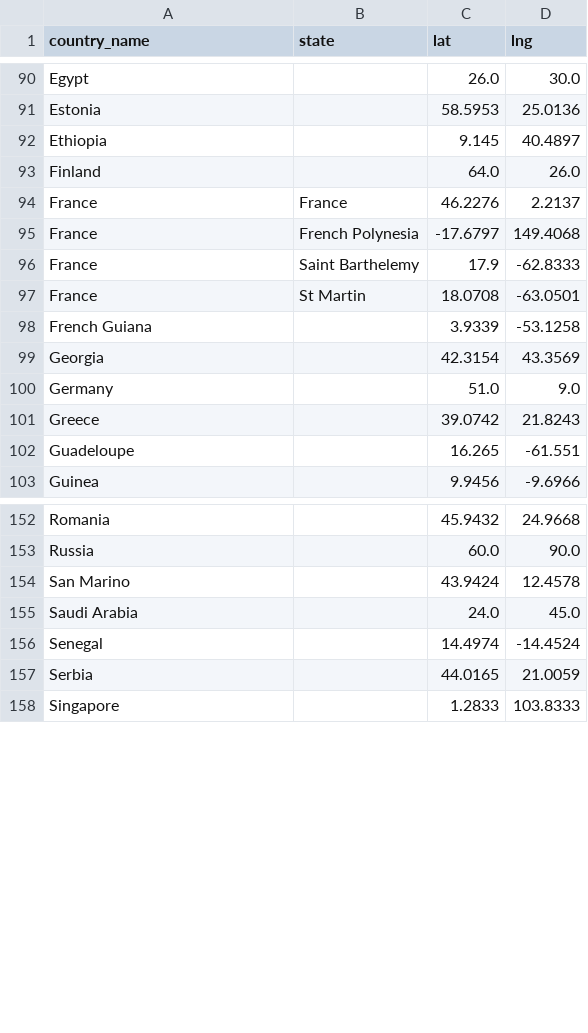
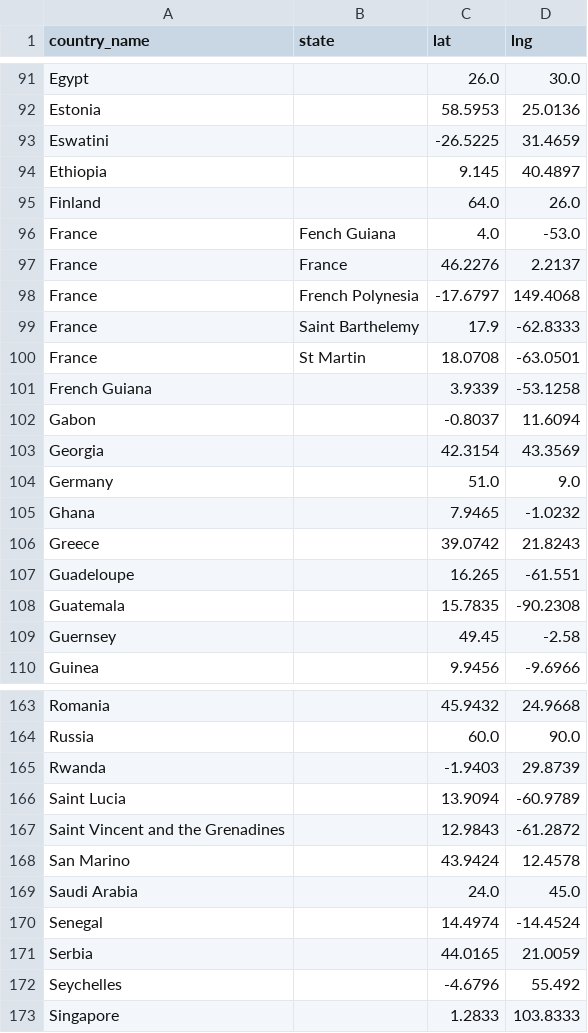
Before and after one commit to covid19-data/covid19-data, a CSV file: output/location/coordinates.csv, drawn as a sheet; only a part is shown, gaps mark what is left out; the diff covers the shown part only; the diff names each change by its address in the sheet, - before the commit and + after, or states it on an @@ line.

Commit message:
coordinate data update and removing unnecessary script

```diff
--- a/output/location/coordinates.csv
+++ b/output/location/coordinates.csv
+row 93: Eswatini |  | -26.5225 | 31.4659
+row 96: France | Fench Guiana | 4.0 | -53.0
+row 102: Gabon |  | -0.8037 | 11.6094
+row 105: Ghana |  | 7.9465 | -1.0232
+row 108: Guatemala |  | 15.7835 | -90.2308
+row 109: Guernsey |  | 49.45 | -2.58
+row 165: Rwanda |  | -1.9403 | 29.8739
+row 166: Saint Lucia |  | 13.9094 | -60.9789
+row 167: Saint Vincent and the Grenadines |  | 12.9843 | -61.2872
+row 172: Seychelles |  | -4.6796 | 55.492
```
Also changed, not shown: 11 added rows elsewhere in this file, 1 other file.
